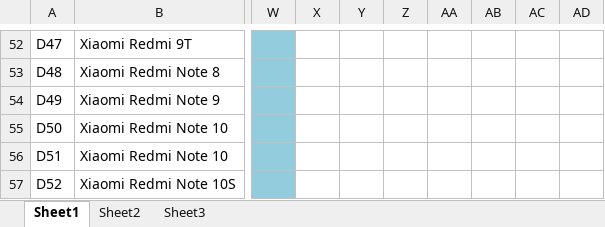
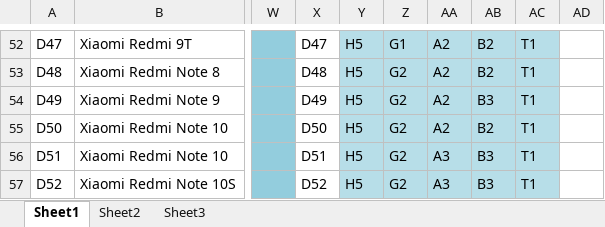
Before and after one commit to HoangLan2/He-Chuyen-Gia, an Excel workbook: Tập luật.xlsx, sheet Sheet1, drawn as a sheet; only a part is shown, gaps mark what is left out; values as stored, in another font and other column widths than the file's, no borders; the diff covers the shown part only; the diff names each change by its address in the sheet, - before the commit and + after, or states it on an @@ line.

```diff
--- a/Tập luật.xlsx (sheet Sheet1)
+++ b/Tập luật.xlsx (sheet Sheet1)
-X52: (empty)
+X52: D47
-Y52:AC57 fill: none
+Y52:AC57 fill: #B7DEE8
-Y52:Y57: (empty)
+Y52:Y57: H5
-Z52: (empty)
+Z52: G1
-AA52:AA55: (empty)
+AA52:AA55: A2
-AB52:AB53: (empty)
+AB52:AB53: B2
-AC52:AC57: (empty)
+AC52:AC57: T1
-X53: (empty)
+X53: D48
-Z53:Z57: (empty)
+Z53:Z57: G2
-X54: (empty)
+X54: D49
-AB54: (empty)
+AB54: B3
-X55: (empty)
+X55: D50
-AB55: (empty)
+AB55: B2
-X56: (empty)
+X56: D51
-AA56:AA57: (empty)
+AA56:AA57: A3
-AB56:AB57: (empty)
+AB56:AB57: B3
-X57: (empty)
+X57: D52
```
Also changed, not shown: 60 edited cells and cell formats elsewhere in this sheet.
